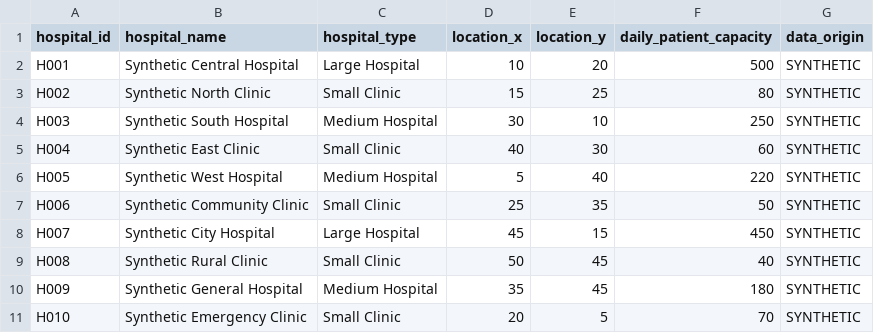
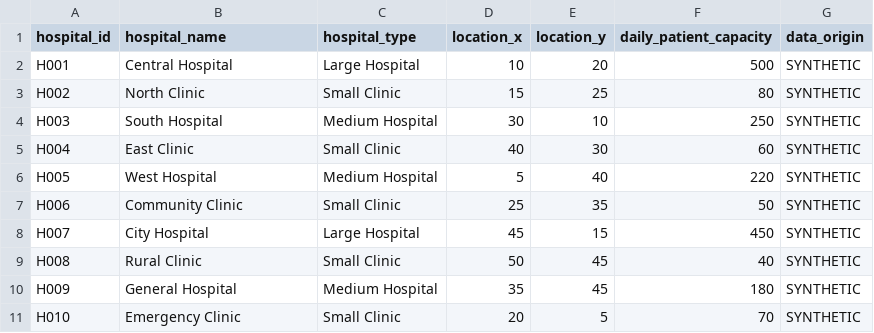
Before and after one commit to Khushi-murthy/genai04-med-redistribution, a CSV file: data/hospitals.csv, drawn as a sheet.

```diff
--- a/data/hospitals.csv
+++ b/data/hospitals.csv
@@ -1,11 +1,11 @@
 hospital_id,hospital_name,hospital_type,location_x,location_y,daily_patient_capacity,data_origin
-H001,Synthetic Central Hospital,Large Hospital,10,20,500,SYNTHETIC
-H002,Synthetic North Clinic,Small Clinic,15,25,80,SYNTHETIC
-H003,Synthetic South Hospital,Medium Hospital,30,10,250,SYNTHETIC
-H004,Synthetic East Clinic,Small Clinic,40,30,60,SYNTHETIC
-H005,Synthetic West Hospital,Medium Hospital,5,40,220,SYNTHETIC
-H006,Synthetic Community Clinic,Small Clinic,25,35,50,SYNTHETIC
-H007,Synthetic City Hospital,Large Hospital,45,15,450,SYNTHETIC
-H008,Synthetic Rural Clinic,Small Clinic,50,45,40,SYNTHETIC
-H009,Synthetic General Hospital,Medium Hospital,35,45,180,SYNTHETIC
-H010,Synthetic Emergency Clinic,Small Clinic,20,5,70,SYNTHETIC
+H001,Central Hospital,Large Hospital,10,20,500,SYNTHETIC
+H002,North Clinic,Small Clinic,15,25,80,SYNTHETIC
+H003,South Hospital,Medium Hospital,30,10,250,SYNTHETIC
+H004,East Clinic,Small Clinic,40,30,60,SYNTHETIC
+H005,West Hospital,Medium Hospital,5,40,220,SYNTHETIC
+H006,Community Clinic,Small Clinic,25,35,50,SYNTHETIC
+H007,City Hospital,Large Hospital,45,15,450,SYNTHETIC
+H008,Rural Clinic,Small Clinic,50,45,40,SYNTHETIC
+H009,General Hospital,Medium Hospital,35,45,180,SYNTHETIC
+H010,Emergency Clinic,Small Clinic,20,5,70,SYNTHETIC
```
Also changed, not shown: data/redistribution_plan.csv, 14 other files.
